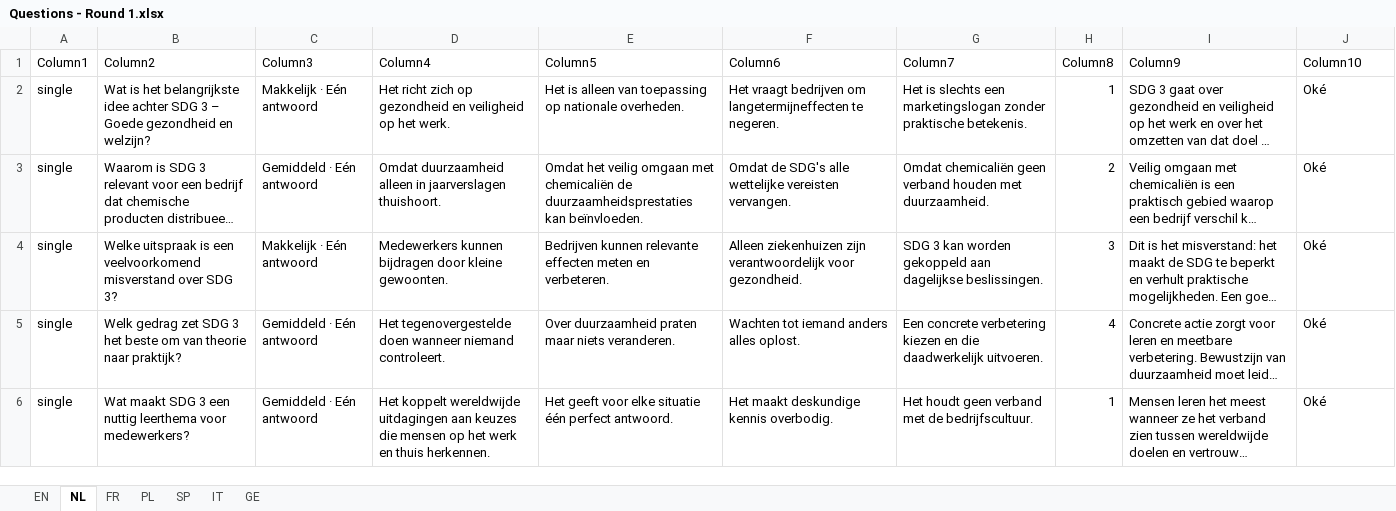
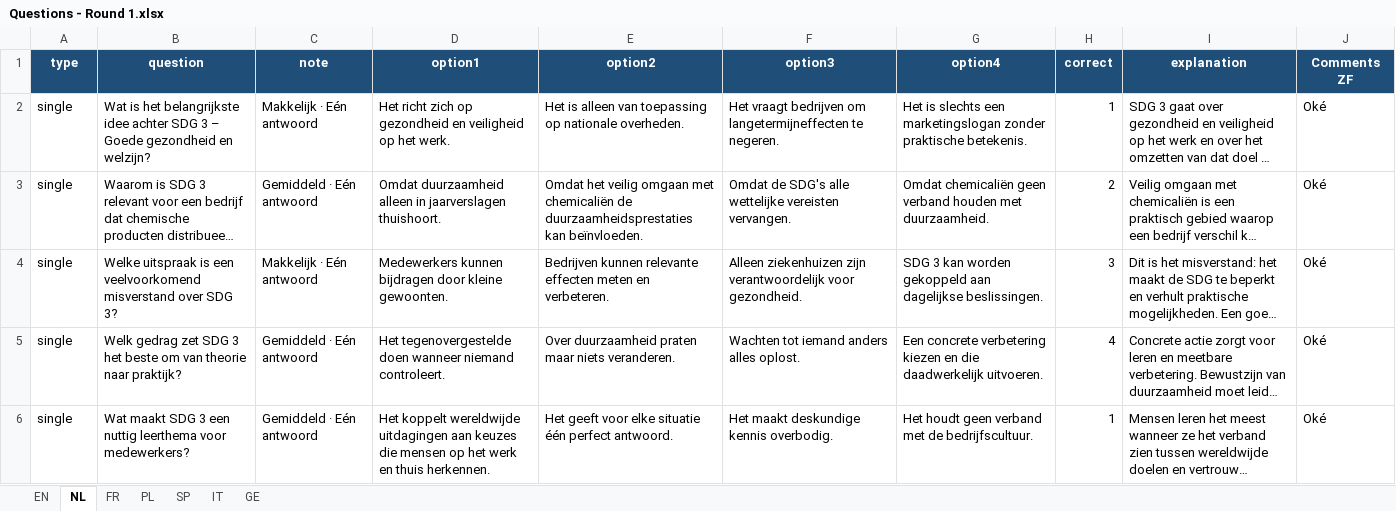
Before and after one commit to TVD2804/Sustainability-quiz-TEST, an Excel workbook: Questions - Round 1.xlsx, sheet NL, drawn as a sheet; only a part is shown; long unchanged cells end in …; values as stored, in another font and other column widths than the file's, no borders; table styles not drawn; removed rows and columns are numbered as before the commit, all else as after; the diff names each change by its address in the sheet, - before the commit and + after, or states it on an @@ line.

Commit message:
Correctie NL sheet

```diff
--- a/Questions - Round 1.xlsx (sheet NL)
+++ b/Questions - Round 1.xlsx (sheet NL)
-row 1: Column1 | Column2 | Column3 | Column4 | Column5 | Column6 | Column7 | Column8 | Column9 | Column10
+row 1: type | question | note | option1 | option2 | option3 | option4 | correct | explanation | Comments ZF
```
